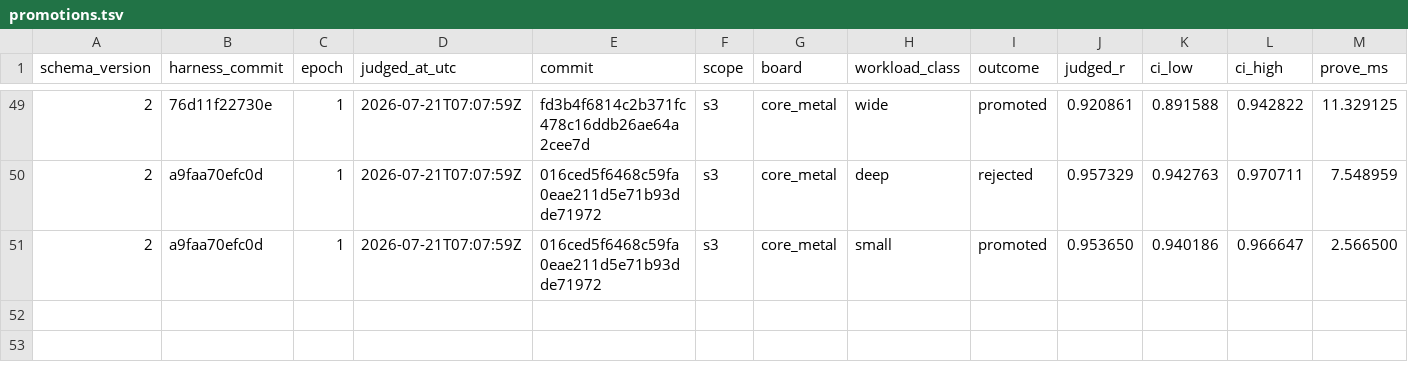
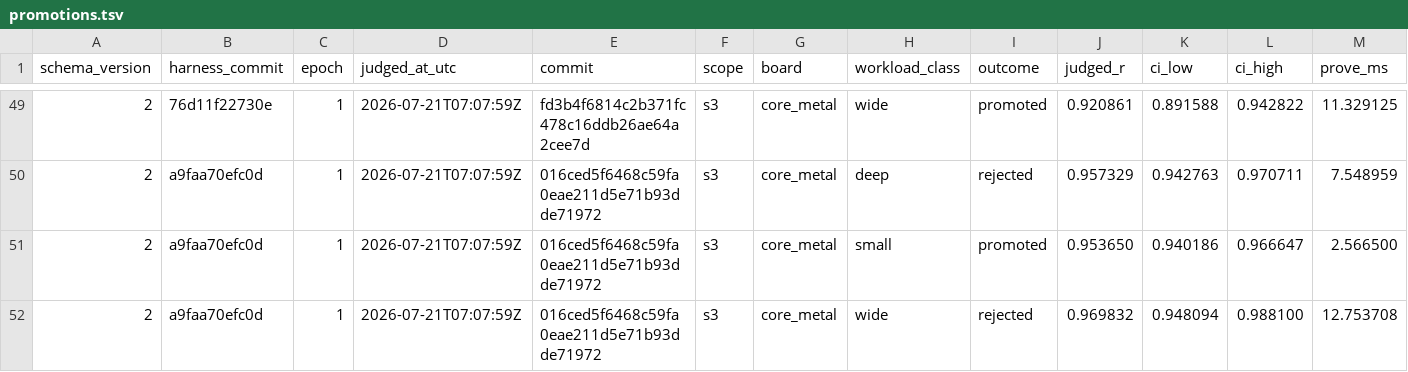
Before and after one commit to welttowelt/stwo-zig, a TSV file: autoresearch/ledger/promotions.tsv, drawn as a sheet; only a part is shown, gaps mark what is left out; rows hold the shown columns only; the diff names each change by its address in the sheet, - before the commit and + after, or states it on an @@ line.

```diff
--- a/autoresearch/ledger/promotions.tsv
+++ b/autoresearch/ledger/promotions.tsv
+row 52: 2 | a9faa70efc0d | 1 | 2026-07-21T07:07:59Z | 016ced5f6468c59fa0eae211d5e71b93dde71972 | s3 | core_metal | wide | rejected | 0.969832 | 0.948094 | 0.988100 | 12.753708
```
